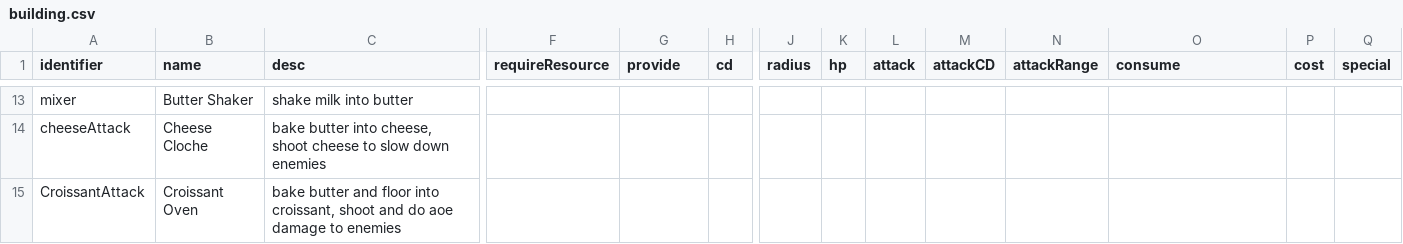
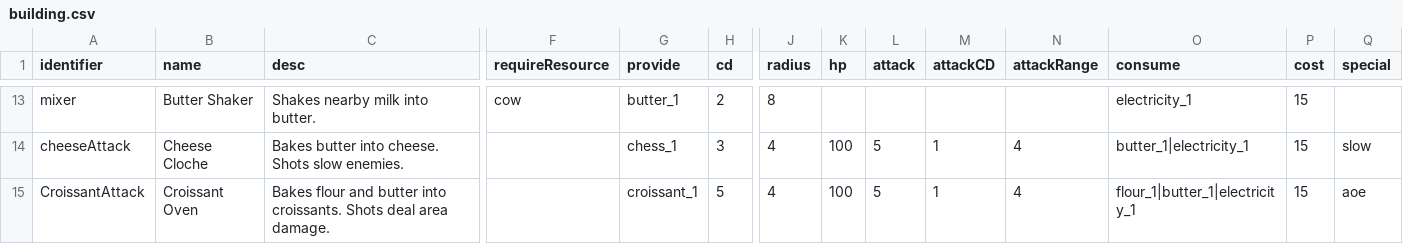
Before and after one commit to shshwdr/unstable, a CSV file: Assets/Resources/csv/building.csv, drawn as a sheet; only a part is shown, gaps mark what is left out; the diff covers the shown part only; the diff names each change by its address in the sheet, - before the commit and + after, or states it on an @@ line.

```diff
--- a/Assets/Resources/csv/building.csv
+++ b/Assets/Resources/csv/building.csv
-C13 (desc): shake milk into butter
+C13 (desc): Shakes nearby milk into butter.
-F13 (requireResource): (empty)
+F13 (requireResource): cow
-G13 (provide): (empty)
+G13 (provide): butter_1
-H13 (cd): (empty)
+H13 (cd): 2
-J13 (radius): (empty)
+J13 (radius): 8
-O13 (consume): (empty)
+O13 (consume): electricity_1
-P13:P15 (cost): (empty)
+P13:P15 (cost): 15
-C14 (desc): bake butter into cheese, shoot cheese to slow down enemies
+C14 (desc): Bakes butter into cheese. Shots slow enemies.
-G14 (provide): (empty)
+G14 (provide): chess_1
-H14 (cd): (empty)
+H14 (cd): 3
-J14:J15 (radius): (empty)
+J14:J15 (radius): 4
-K14:K15 (hp): (empty)
+K14:K15 (hp): 100
-L14:L15 (attack): (empty)
+L14:L15 (attack): 5
-M14:M15 (attackCD): (empty)
+M14:M15 (attackCD): 1
-N14:N15 (attackRange): (empty)
+N14:N15 (attackRange): 4
-O14 (consume): (empty)
+O14 (consume): butter_1|electricity_1
-Q14 (special): (empty)
+Q14 (special): slow
-C15 (desc): bake butter and floor into croissant, shoot and do aoe damage to enemies
+C15 (desc): Bakes flour and butter into croissants. Shots deal area damage.
-G15 (provide): (empty)
+G15 (provide): croissant_1
-H15 (cd): (empty)
+H15 (cd): 5
-O15 (consume): (empty)
+O15 (consume): flour_1|butter_1|electricity_1
-Q15 (special): (empty)
+Q15 (special): aoe
```
Also changed, not shown: 28 edited cells elsewhere in this file, Assets/Resources/csv/level.csv, Assets/Resources/csv/tutorial.csv, 29 other files.
